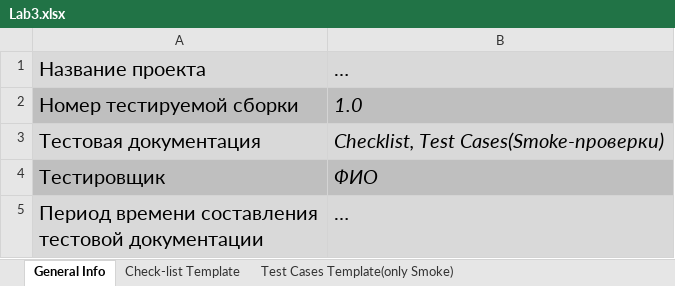
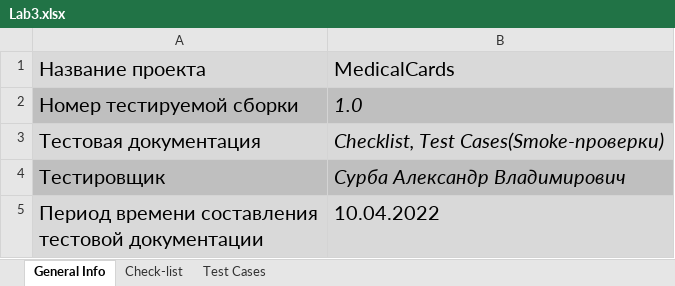
Before and after one commit to lithef-the-lonerider/TOPO, an Excel workbook: Lab3.xlsx, sheet General Info, drawn as a sheet; values as stored, in another font and other column widths than the file's, no borders; the diff names each change by its address in the sheet, - before the commit and + after, or states it on an @@ line.

```diff
--- a/Lab3.xlsx (sheet General Info)
+++ b/Lab3.xlsx (sheet General Info)
-sheet tab: Check-list Template
+sheet tab: Check-list
-sheet tab: Test Cases Template(only Smoke)
+sheet tab: Test Cases
-B1: …
+B1: MedicalCards
-B4: ФИО
+B4: Сурба Александр Владимирович
-B5: …
+B5: 10.04.2022
```
Also changed, not shown: sheet Check-list, sheet Test Cases.
